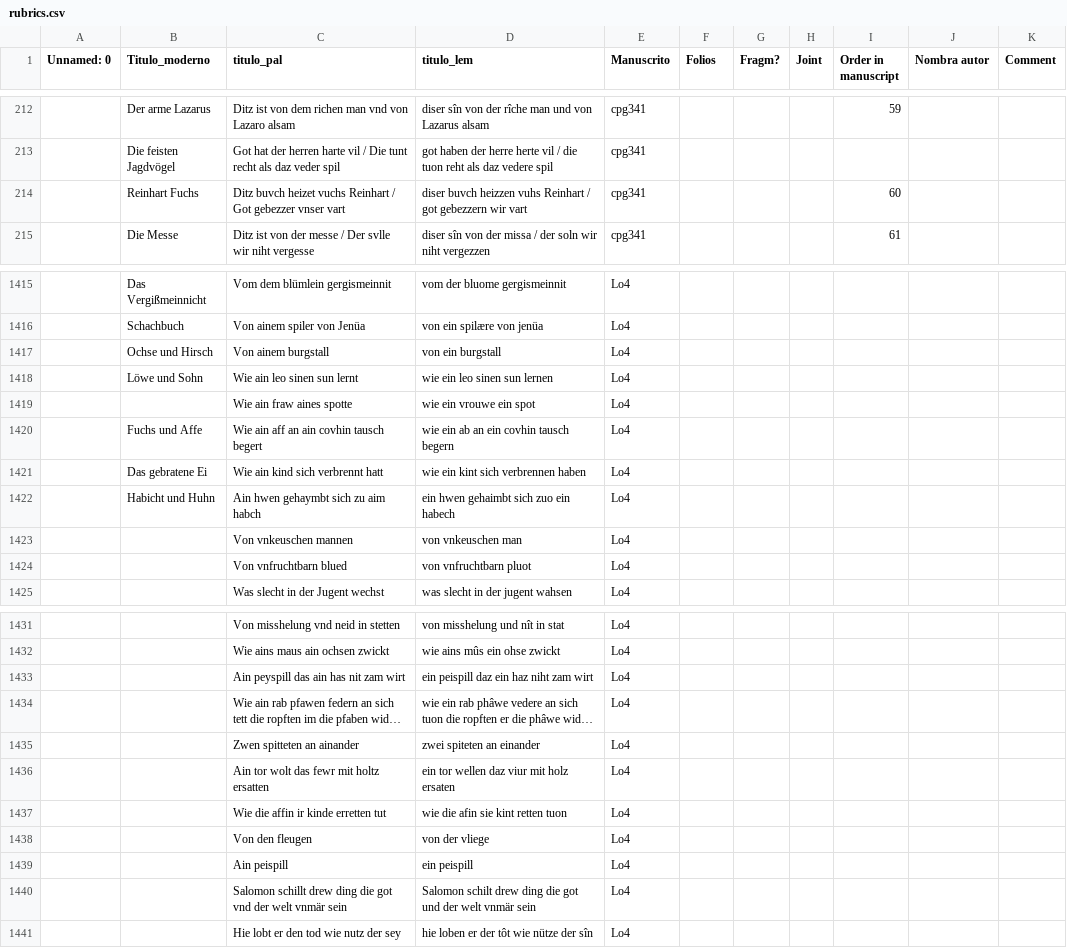
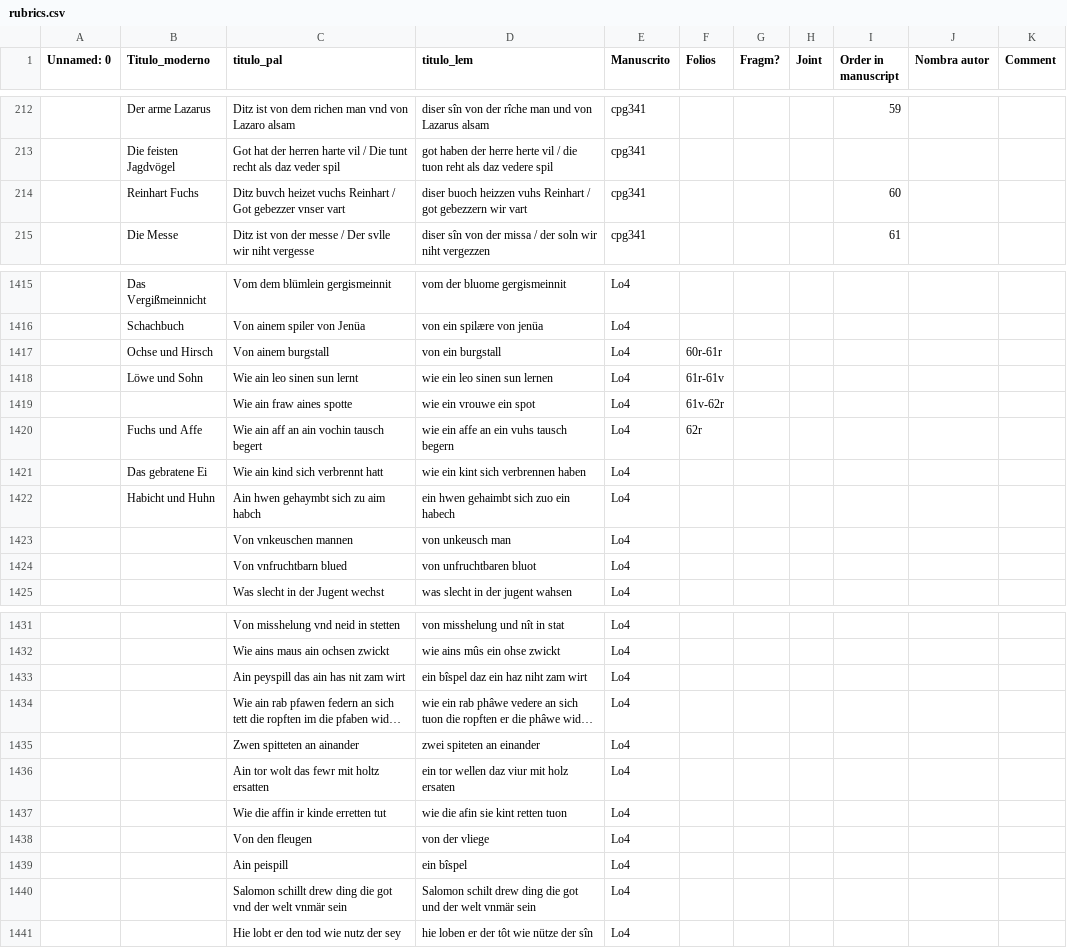
Before and after one commit to GusRiva/projects_data, a CSV file: rubrics/rubrics.csv, drawn as a sheet; only a part is shown, gaps mark what is left out; long unchanged cells end in …; the diff names each change by its address in the sheet, - before the commit and + after, or states it on an @@ line.

Commit message:
Corrected rubrics

```diff
--- a/rubrics/rubrics.csv
+++ b/rubrics/rubrics.csv
-D214 (titulo_lem): diser buvch heizzen vuhs…
+D214 (titulo_lem): diser buoch heizzen vuhs…
-F1417 (Folios): (empty)
+F1417 (Folios): 60r-61r
-F1418 (Folios): (empty)
+F1418 (Folios): 61r-61v
-F1419 (Folios): (empty)
+F1419 (Folios): 61v-62r
-C1420 (titulo_pal): Wie ain aff an ain covhin tausch begert
+C1420 (titulo_pal): Wie ain aff an ain vochin tausch begert
-D1420 (titulo_lem): wie ein ab an ein covhin tausch begern
+D1420 (titulo_lem): wie ein affe an ein vuhs tausch begern
-F1420 (Folios): (empty)
+F1420 (Folios): 62r
-D1423 (titulo_lem): von vnkeuschen man
+D1423 (titulo_lem): von unkeusch man
-D1424 (titulo_lem): von vnfruchtbarn pluot
+D1424 (titulo_lem): von unfruchtbaren bluot
-D1433 (titulo_lem): ein peispill daz ein haz niht zam wirt
+D1433 (titulo_lem): ein bîspel daz ein haz niht zam wirt
-D1439 (titulo_lem): ein peispill
+D1439 (titulo_lem): ein bîspel
```
